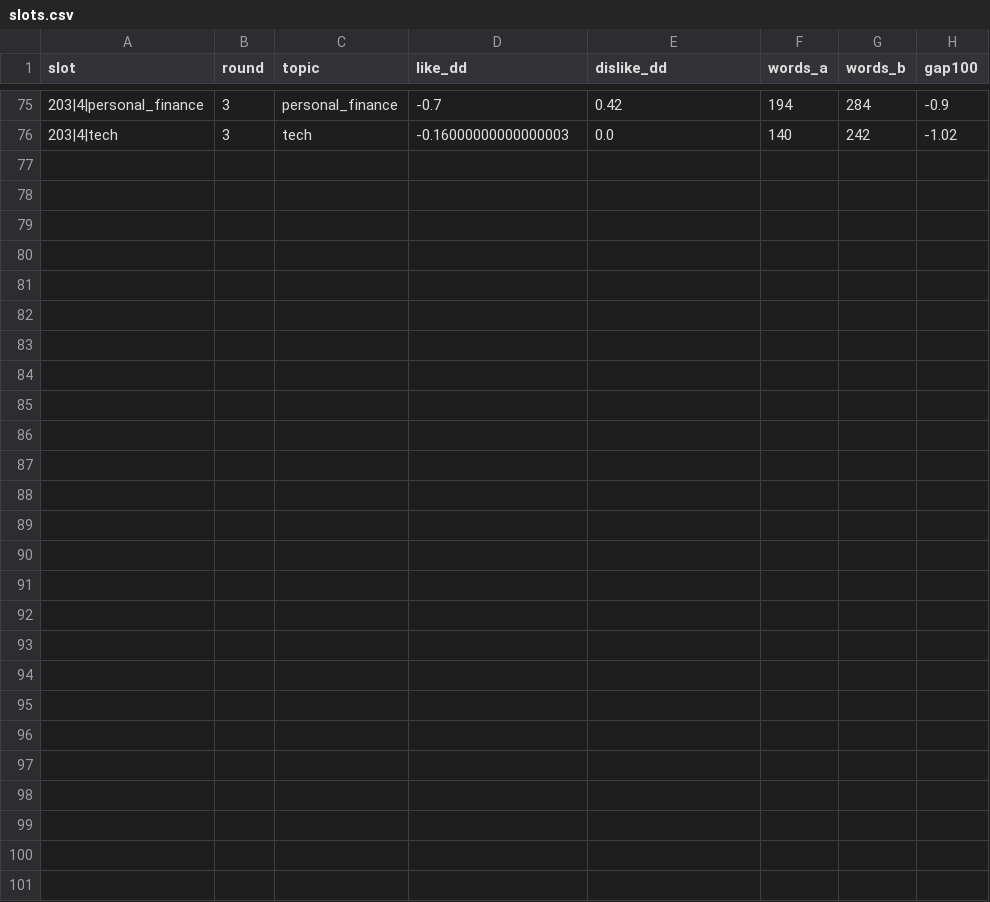
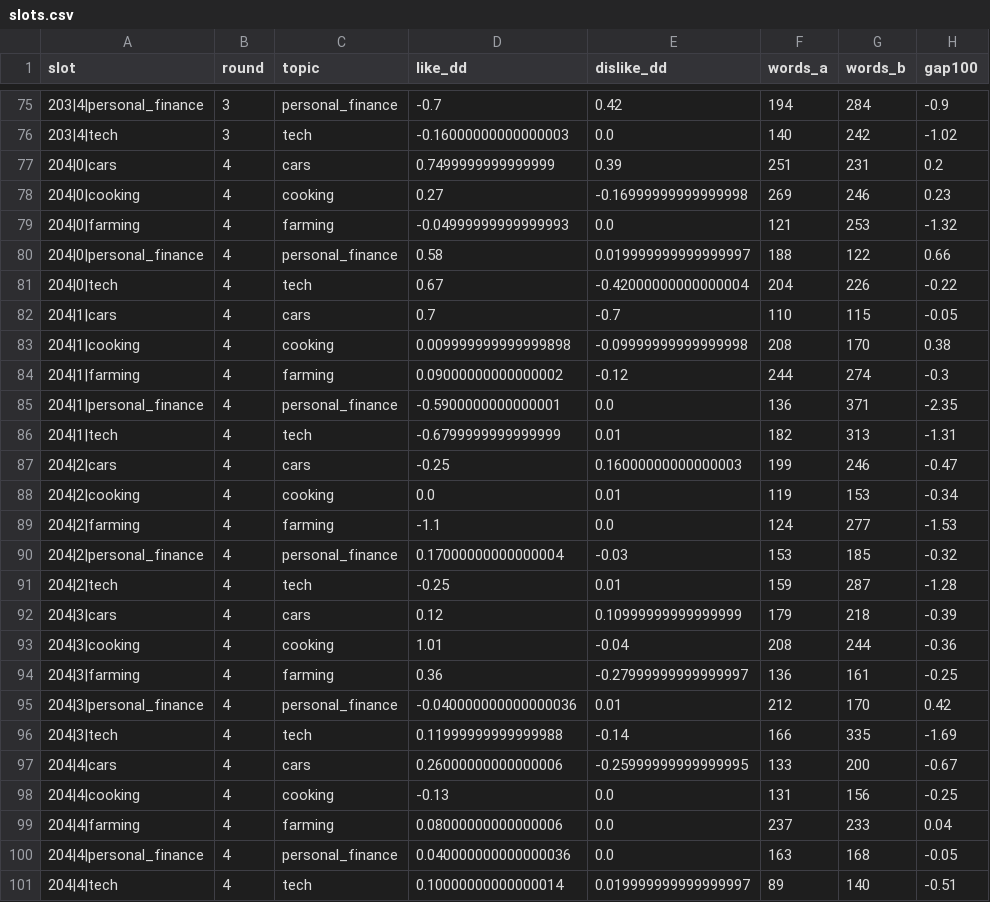
Before and after one commit to KGordo11/oasis, a CSV file: data/llm_bias/two_ai/slots.csv, drawn as a sheet; only a part is shown, gaps mark what is left out; the diff names each change by its address in the sheet, - before the commit and + after, or states it on an @@ line.

```diff
--- a/data/llm_bias/two_ai/slots.csv
+++ b/data/llm_bias/two_ai/slots.csv
+row 77: 204|0|cars | 4 | cars | 0.7499999999999999 | 0.39 | 251 | 231 | 0.2
+row 78: 204|0|cooking | 4 | cooking | 0.27 | -0.16999999999999998 | 269 | 246 | 0.23
+row 79: 204|0|farming | 4 | farming | -0.04999999999999993 | 0.0 | 121 | 253 | -1.32
+row 80: 204|0|personal_finance | 4 | personal_finance | 0.58 | 0.019999999999999997 | 188 | 122 | 0.66
+row 81: 204|0|tech | 4 | tech | 0.67 | -0.42000000000000004 | 204 | 226 | -0.22
+row 82: 204|1|cars | 4 | cars | 0.7 | -0.7 | 110 | 115 | -0.05
+row 83: 204|1|cooking | 4 | cooking | 0.009999999999999898 | -0.09999999999999998 | 208 | 170 | 0.38
+row 84: 204|1|farming | 4 | farming | 0.09000000000000002 | -0.12 | 244 | 274 | -0.3
+row 85: 204|1|personal_finance | 4 | personal_finance | -0.5900000000000001 | 0.0 | 136 | 371 | -2.35
+row 86: 204|1|tech | 4 | tech | -0.6799999999999999 | 0.01 | 182 | 313 | -1.31
+row 87: 204|2|cars | 4 | cars | -0.25 | 0.16000000000000003 | 199 | 246 | -0.47
+row 88: 204|2|cooking | 4 | cooking | 0.0 | 0.01 | 119 | 153 | -0.34
+row 89: 204|2|farming | 4 | farming | -1.1 | 0.0 | 124 | 277 | -1.53
+row 90: 204|2|personal_finance | 4 | personal_finance | 0.17000000000000004 | -0.03 | 153 | 185 | -0.32
+row 91: 204|2|tech | 4 | tech | -0.25 | 0.01 | 159 | 287 | -1.28
+row 92: 204|3|cars | 4 | cars | 0.12 | 0.10999999999999999 | 179 | 218 | -0.39
+row 93: 204|3|cooking | 4 | cooking | 1.01 | -0.04 | 208 | 244 | -0.36
+row 94: 204|3|farming | 4 | farming | 0.36 | -0.27999999999999997 | 136 | 161 | -0.25
+row 95: 204|3|personal_finance | 4 | personal_finance | -0.040000000000000036 | 0.01 | 212 | 170 | 0.42
+row 96: 204|3|tech | 4 | tech | 0.11999999999999988 | -0.14 | 166 | 335 | -1.69
+row 97: 204|4|cars | 4 | cars | 0.26000000000000006 | -0.25999999999999995 | 133 | 200 | -0.67
+row 98: 204|4|cooking | 4 | cooking | -0.13 | 0.0 | 131 | 156 | -0.25
+row 99: 204|4|farming | 4 | farming | 0.08000000000000006 | 0.0 | 237 | 233 | 0.04
+row 100: 204|4|personal_finance | 4 | personal_finance | 0.040000000000000036 | 0.0 | 163 | 168 | -0.05
+row 101: 204|4|tech | 4 | tech | 0.10000000000000014 | 0.019999999999999997 | 89 | 140 | -0.51
```
Also changed, not shown: data/llm_bias/two_ai/timing.csv, 11 other files.
